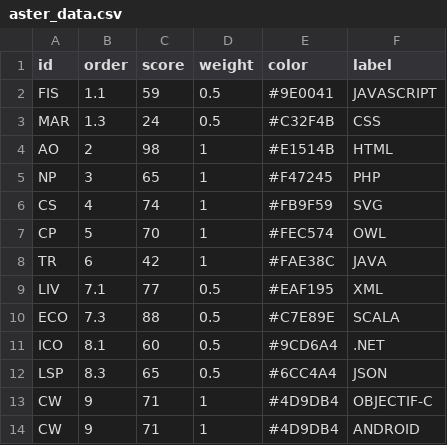
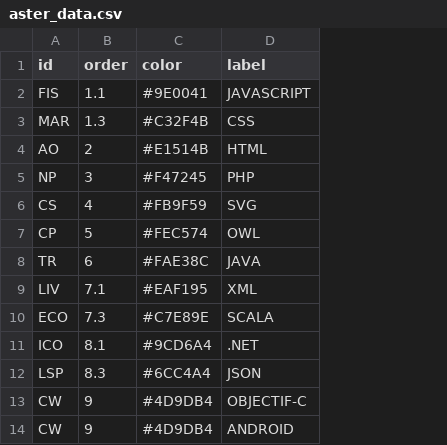
Before and after one commit to samszo/THYP_15-16, a CSV file: babachir/aster_data.csv, drawn as a sheet; the diff names each change by its address in the sheet, - before the commit and + after, or states it on an @@ line.

```diff
--- a/babachir/aster_data.csv
+++ b/babachir/aster_data.csv
-column C (score), rows 2-14: 59 | 24 | 98 | 65 | 74 | 70 | 42 | 77 | 88 | 60 | 65 | 71 | 71
-column D (weight), rows 2-14: 0.5 | 0.5 | 1 | 1 | 1 | 1 | 1 | 0.5 | 0.5 | 0.5 | 0.5 | 1 | 1
```
Also changed, not shown: 1 other file.
